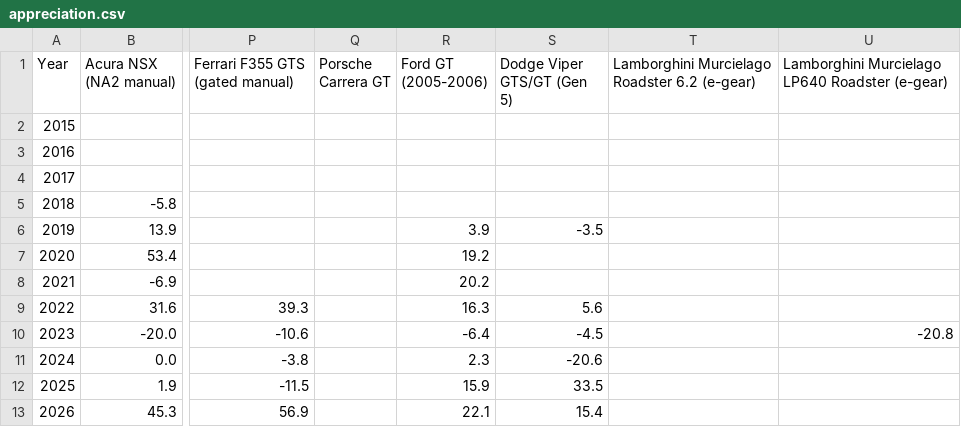
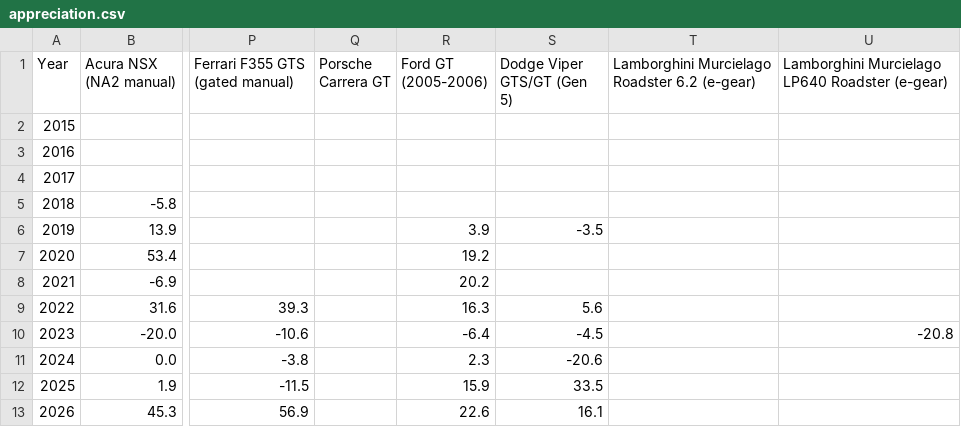
Before and after one commit to hlash99/car-value-tracker, a CSV file: appreciation.csv, drawn as a sheet; only a part is shown, gaps mark what is left out; the diff names each change by its address in the sheet, - before the commit and + after, or states it on an @@ line.

```diff
--- a/appreciation.csv
+++ b/appreciation.csv
-R13 (Ford GT (2005-2006)): 22.1
+R13 (Ford GT (2005-2006)): 22.6
-S13 (Dodge Viper GTS/GT (Gen 5)): 15.4
+S13 (Dodge Viper GTS/GT (Gen 5)): 16.1
```
Also changed, not shown: 1 other file.
